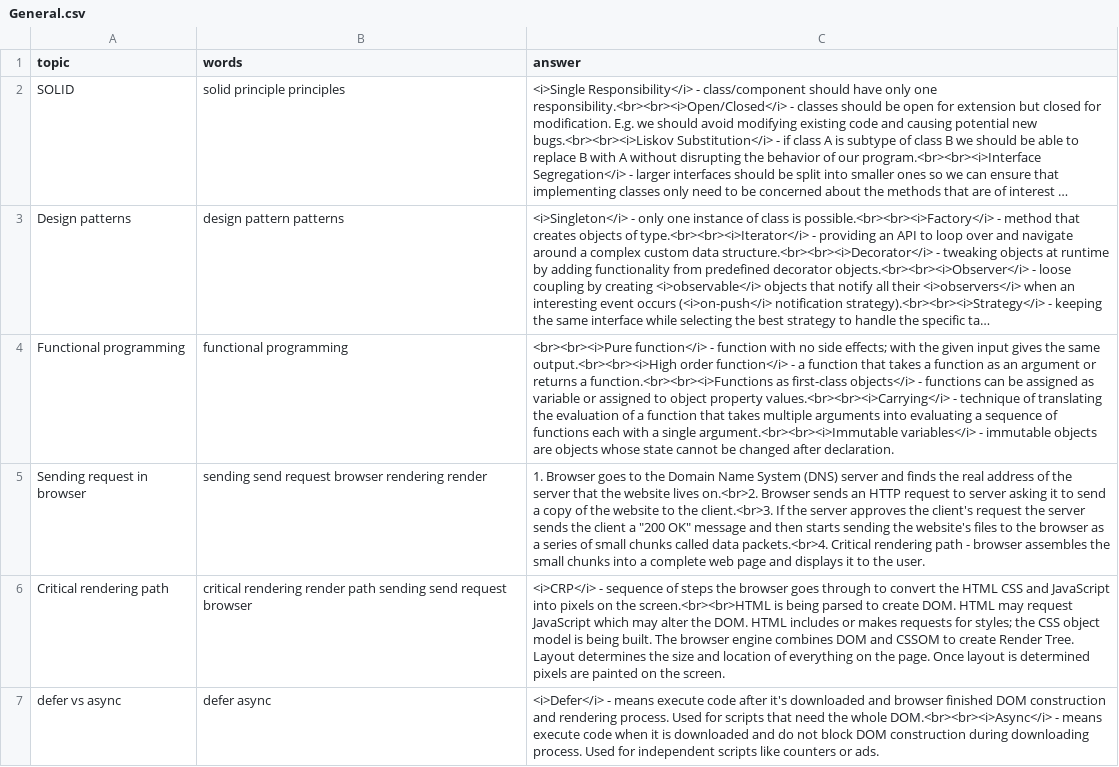
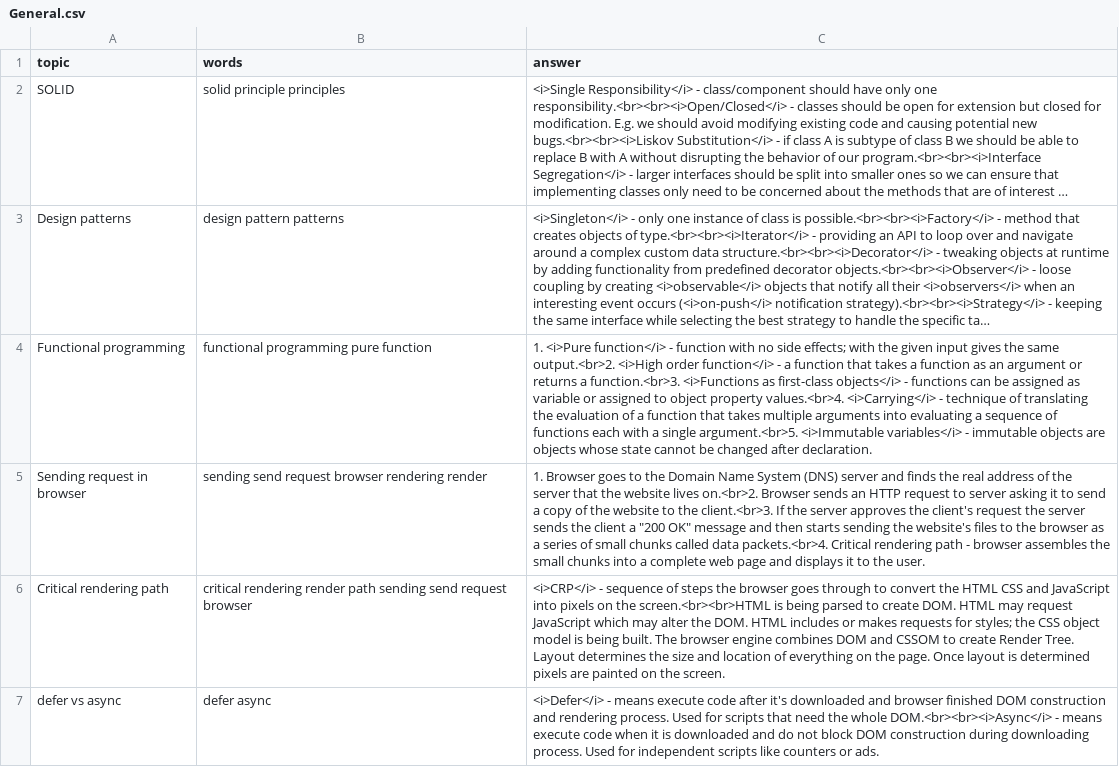
Before and after one commit to DzmitryAlifer/tech-interview-helper, a CSV file: src/assets/General.csv, drawn as a sheet; long unchanged cells end in …; the diff names each change by its address in the sheet, - before the commit and + after, or states it on an @@ line.

```diff
--- a/src/assets/General.csv
+++ b/src/assets/General.csv
-B4 (words): functional programming
+B4 (words): functional programming pure function
-C4 (answer): <br><br><i>Pure function</i> - function with no side effects; with the given input gives the same output.<br><br><i>High order function</i> - a function that takes a function as an argument or returns a function.<br><br><i>Functions as first-class objects</i> - functions can be assigned as variable or assigned to object property values.<br><br><i>Carrying</i> - technique of translating the evaluation of a function that takes multiple arguments into evaluating a sequence of functions each with a single argument.<br><br><i>Immutable variables</i> -…
+C4 (answer): 1. <i>Pure function</i> - function with no side effects; with the given input gives the same output.<br>2. <i>High order function</i> - a function that takes a function as an argument or returns a function.<br>3. <i>Functions as first-class objects</i> - functions can be assigned as variable or assigned to object property values.<br>4. <i>Carrying</i> - technique of translating the evaluation of a function that takes multiple arguments into evaluating a sequence of functions each with a single argument.<br>5. <i>Immutable variables</i> -…
```
Also changed, not shown: 1 other file.
